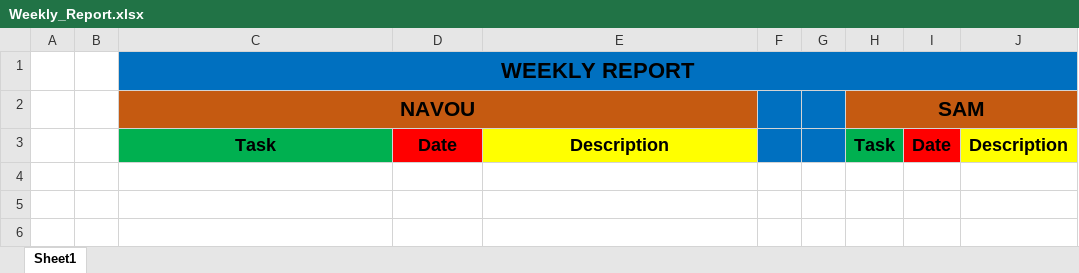
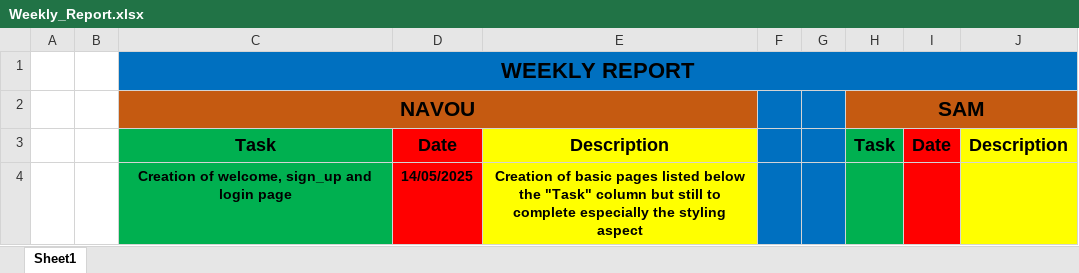
Before and after one commit to bksamjunior/EduZ, an Excel workbook: Weekly_Report.xlsx, sheet Sheet1, drawn as a sheet; values as stored, in another font and other column widths than the file's, no borders; the diff names each change by its address in the sheet, - before the commit and + after, or states it on an @@ line.

Commit message:
Adding report and styling
Committing my weekly report and adding styling to existing pages

```diff
--- a/Weekly_Report.xlsx (sheet Sheet1)
+++ b/Weekly_Report.xlsx (sheet Sheet1)
+row 4:  |  | Creation of welcome, sign_up and login page | 14/05/2025 | Creation of basic pages listed below the "Task" column but still to complete especially the styling aspect
```
Also changed, not shown: 1 other file.
